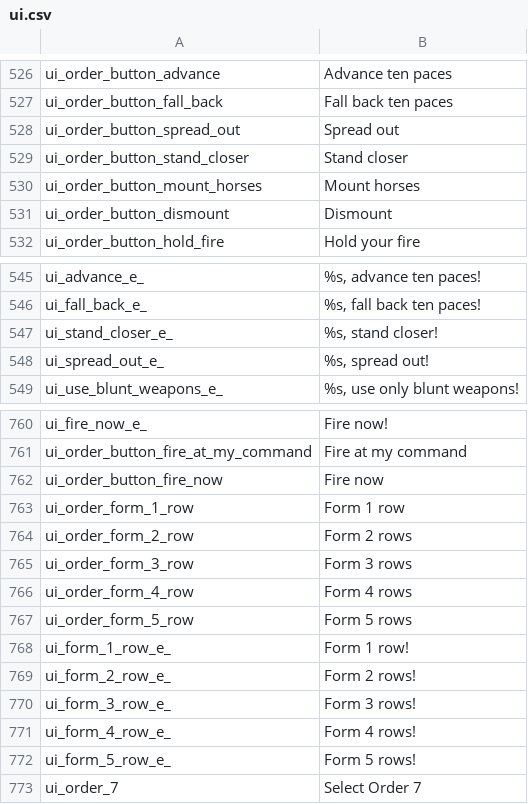
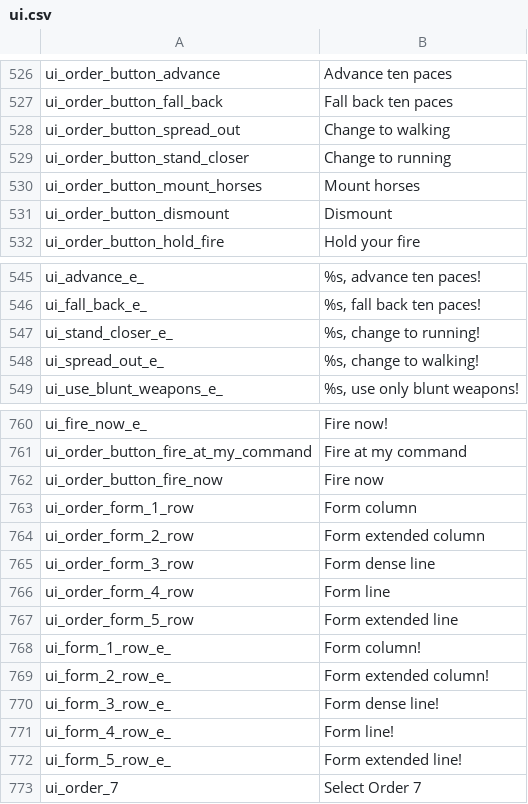
Before and after one commit to EldarFara/BetweenEmpires, a CSV file: languages/en/ui.csv, drawn as a sheet; only a part is shown, gaps mark what is left out.

```diff
--- a/languages/en/ui.csv
+++ b/languages/en/ui.csv
@@ -527,4 +527,4 @@ ui_order_button_advance|Advance ten paces
 ui_order_button_fall_back|Fall back ten paces
-ui_order_button_spread_out|Spread out
-ui_order_button_stand_closer|Stand closer
+ui_order_button_spread_out|Change to walking
+ui_order_button_stand_closer|Change to running
 ui_order_button_mount_horses|Mount horses
@@ -546,4 +546,4 @@ ui_advance_e_|%s, advance ten paces!
 ui_fall_back_e_|%s, fall back ten paces!
-ui_stand_closer_e_|%s, stand closer!
-ui_spread_out_e_|%s, spread out!
+ui_stand_closer_e_|%s, change to running!
+ui_spread_out_e_|%s, change to walking!
 ui_use_blunt_weapons_e_|%s, use only blunt weapons!
@@ -762,12 +762,12 @@ ui_order_button_fire_at_my_command|Fire at my command
 ui_order_button_fire_now|Fire now
-ui_order_form_1_row|Form 1 row
-ui_order_form_2_row|Form 2 rows
-ui_order_form_3_row|Form 3 rows
-ui_order_form_4_row|Form 4 rows
-ui_order_form_5_row|Form 5 rows
-ui_form_1_row_e_|Form 1 row!
-ui_form_2_row_e_|Form 2 rows!
-ui_form_3_row_e_|Form 3 rows!
-ui_form_4_row_e_|Form 4 rows!
-ui_form_5_row_e_|Form 5 rows!
+ui_order_form_1_row|Form column
+ui_order_form_2_row|Form extended column
+ui_order_form_3_row|Form dense line
+ui_order_form_4_row|Form line
+ui_order_form_5_row|Form extended line
+ui_form_1_row_e_|Form column!
+ui_form_2_row_e_|Form extended column!
+ui_form_3_row_e_|Form dense line!
+ui_form_4_row_e_|Form line!
+ui_form_5_row_e_|Form extended line!
 ui_order_7|Select Order 7
```
Also changed, not shown: 34 other files.
